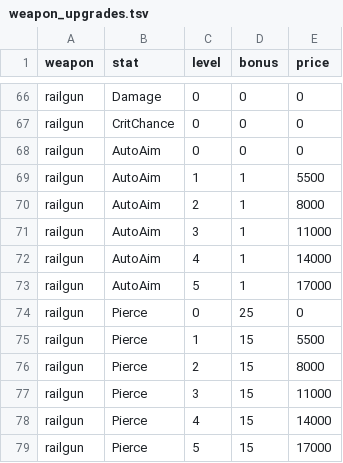
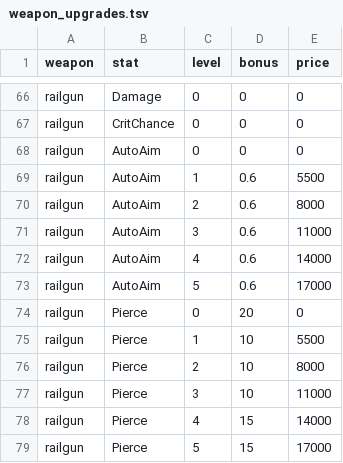
Before and after one commit to BarVit/UnityHomeWorks, a TSV file: Flappy Terminator/Assets/Data/Tables/weapon_upgrades.tsv, drawn as a sheet; only a part is shown, gaps mark what is left out.

```diff
--- a/Flappy Terminator/Assets/Data/Tables/weapon_upgrades.tsv
+++ b/Flappy Terminator/Assets/Data/Tables/weapon_upgrades.tsv
@@ -68,11 +68,11 @@ railgun	CritChance	0	0	0
 railgun	AutoAim	0	0	0
-railgun	AutoAim	1	1	5500
-railgun	AutoAim	2	1	8000
-railgun	AutoAim	3	1	11000
-railgun	AutoAim	4	1	14000
-railgun	AutoAim	5	1	17000
-railgun	Pierce	0	25	0
-railgun	Pierce	1	15	5500
-railgun	Pierce	2	15	8000
-railgun	Pierce	3	15	11000
+railgun	AutoAim	1	0.6	5500
+railgun	AutoAim	2	0.6	8000
+railgun	AutoAim	3	0.6	11000
+railgun	AutoAim	4	0.6	14000
+railgun	AutoAim	5	0.6	17000
+railgun	Pierce	0	20	0
+railgun	Pierce	1	10	5500
+railgun	Pierce	2	10	8000
+railgun	Pierce	3	10	11000
 railgun	Pierce	4	15	14000
```
Also changed, not shown: Flappy Terminator/Assets/Data/Tables/enemies.tsv, Flappy Terminator/Assets/Data/Tables/weapons.tsv, 4 other files.
